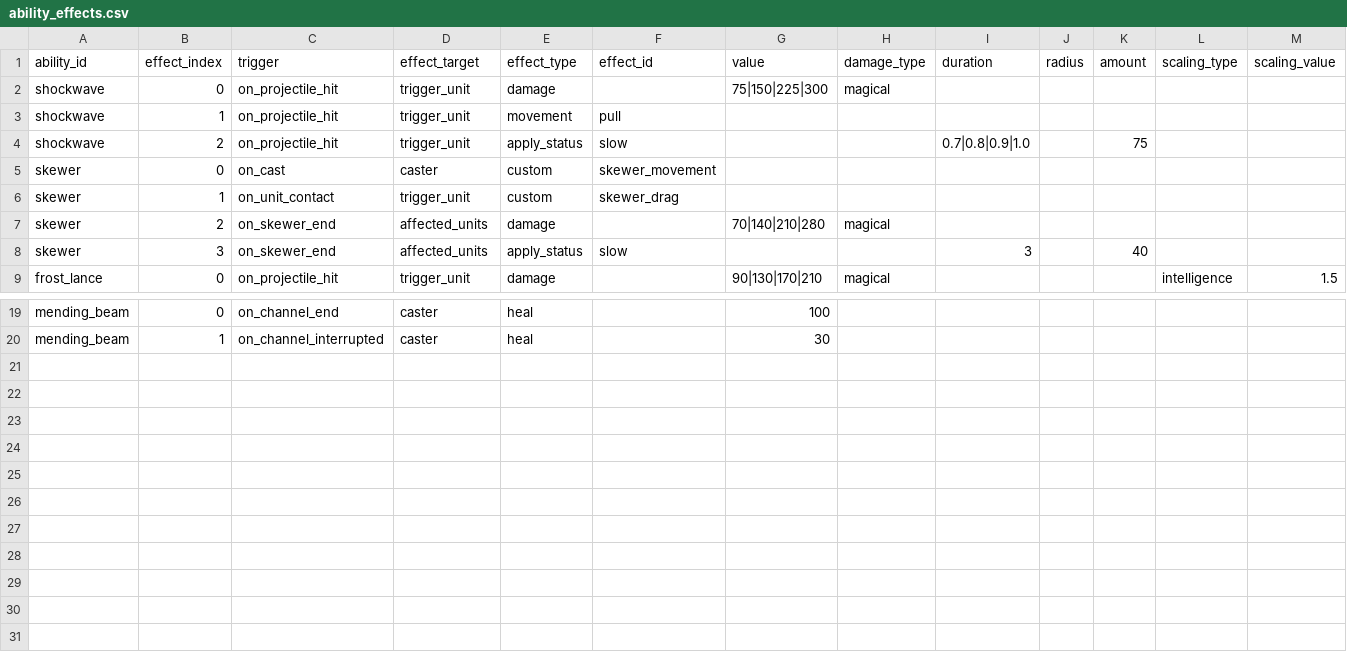
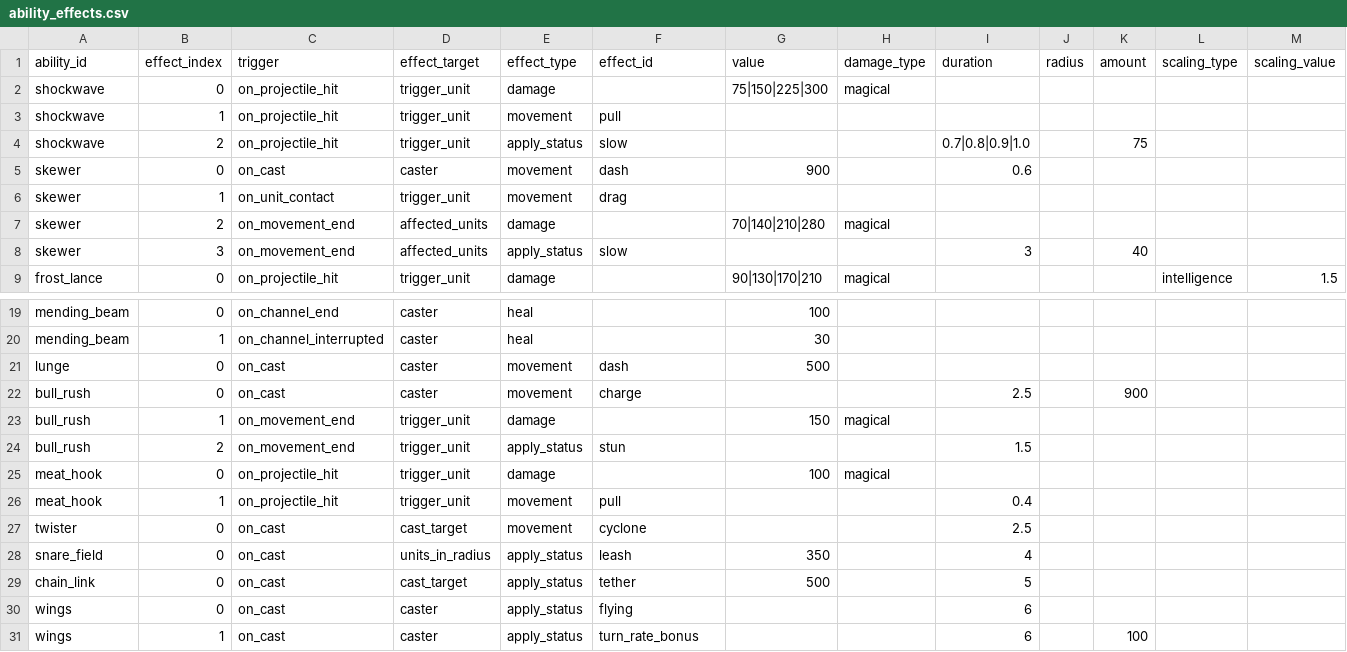
Before and after one commit to ElliotW1999/labyrinth, a CSV file: data/examples/ability_effects.csv, drawn as a sheet; only a part is shown, gaps mark what is left out.

```diff
--- a/data/examples/ability_effects.csv
+++ b/data/examples/ability_effects.csv
@@ -4,6 +4,6 @@ shockwave,1,on_projectile_hit,trigger_unit,movement,pull,,,,,,,
 shockwave,2,on_projectile_hit,trigger_unit,apply_status,slow,,,0.7|0.8|0.9|1.0,,75,,
-skewer,0,on_cast,caster,custom,skewer_movement,,,,,,,
-skewer,1,on_unit_contact,trigger_unit,custom,skewer_drag,,,,,,,
-skewer,2,on_skewer_end,affected_units,damage,,70|140|210|280,magical,,,,,
-skewer,3,on_skewer_end,affected_units,apply_status,slow,,,3,,40,,
+skewer,0,on_cast,caster,movement,dash,900,,0.6,,,,
+skewer,1,on_unit_contact,trigger_unit,movement,drag,,,,,,,
+skewer,2,on_movement_end,affected_units,damage,,70|140|210|280,magical,,,,,
+skewer,3,on_movement_end,affected_units,apply_status,slow,,,3,,40,,
 frost_lance,0,on_projectile_hit,trigger_unit,damage,,90|130|170|210,magical,,,,intelligence,1.5
@@ -20 +20,12 @@ mending_beam,0,on_channel_end,caster,heal,,100,,,,,,
 mending_beam,1,on_channel_interrupted,caster,heal,,30,,,,,,
+lunge,0,on_cast,caster,movement,dash,500,,,,,,
+bull_rush,0,on_cast,caster,movement,charge,,,2.5,,900,,
+bull_rush,1,on_movement_end,trigger_unit,damage,,150,magical,,,,,
+bull_rush,2,on_movement_end,trigger_unit,apply_status,stun,,,1.5,,,,
+meat_hook,0,on_projectile_hit,trigger_unit,damage,,100,magical,,,,,
+meat_hook,1,on_projectile_hit,trigger_unit,movement,pull,,,0.4,,,,
+twister,0,on_cast,cast_target,movement,cyclone,,,2.5,,,,
+snare_field,0,on_cast,units_in_radius,apply_status,leash,350,,4,,,,
+chain_link,0,on_cast,cast_target,apply_status,tether,500,,5,,,,
+wings,0,on_cast,caster,apply_status,flying,,,6,,,,
+wings,1,on_cast,caster,apply_status,turn_rate_bonus,,,6,,100,,
```
Also changed, not shown: data/examples/abilities.csv, data/examples/invalid/abilities.csv, 10 other files.
